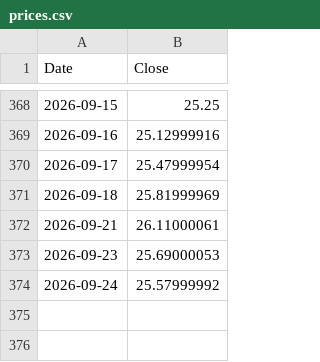
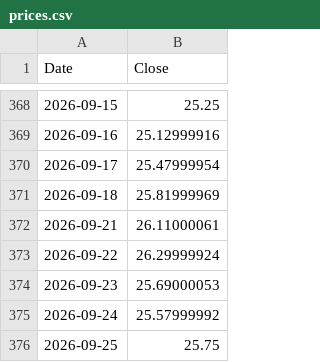
Before and after one commit to delslo323/ULTY-Data, a CSV file: data/prices.csv, drawn as a sheet; only a part is shown, gaps mark what is left out; the diff names each change by its address in the sheet, - before the commit and + after, or states it on an @@ line.

Commit message:
update data/prices.csv @ 2026-09-25T21:21:24.137Z

```diff
--- a/data/prices.csv
+++ b/data/prices.csv
+row 373: 2026-09-22 | 26.29999924
+row 376: 2026-09-25 | 25.75
```
